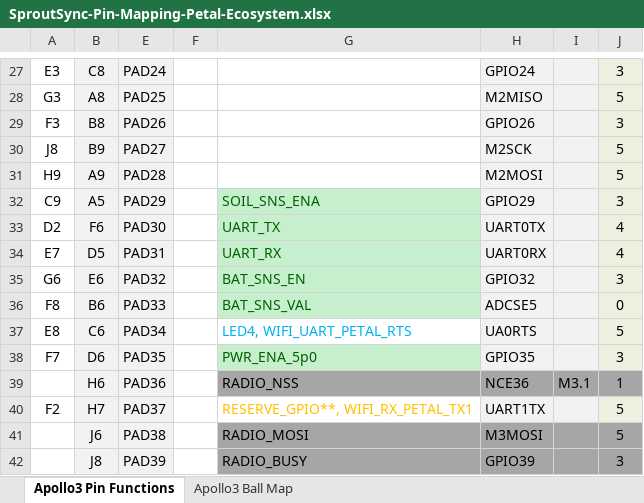
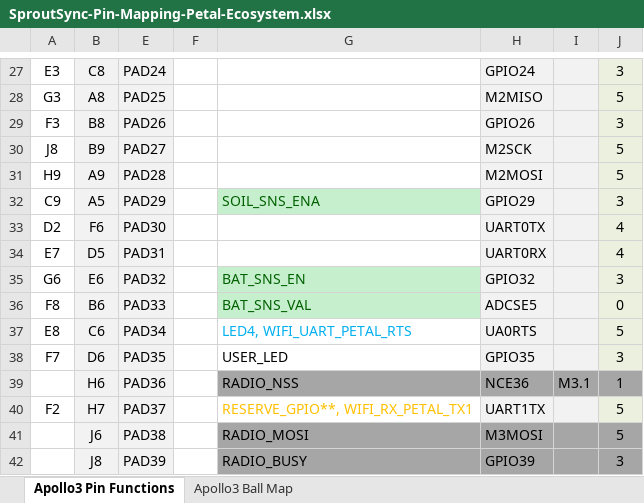
Before and after one commit to sweentj/SproutSenseProto, an Excel workbook: SproutSync-Pin-Mapping-Petal-Ecosystem.xlsx, sheet Apollo3 Pin Functions, drawn as a sheet; only a part is shown, gaps mark what is left out; values as stored, in another font and other column widths than the file's, no borders; conditional formats not drawn; the diff covers the shown part only; the diff names each change by its address in the sheet, - before the commit and + after, or states it on an @@ line.

```diff
--- a/SproutSync-Pin-Mapping-Petal-Ecosystem.xlsx (sheet Apollo3 Pin Functions)
+++ b/SproutSync-Pin-Mapping-Petal-Ecosystem.xlsx (sheet Apollo3 Pin Functions)
-G33: UART_TX
+G33: (empty)
-G33:G34 fill: #C6EFCE
+G33:G34 fill: none
-G34: UART_RX
+G34: (empty)
-G38: PWR_ENA_5p0
+G38: USER_LED
@@ G38 fill: #C6EFCE → none, text colour: #006100 → black @@
```
Also changed, not shown: 21 edited cells and cell formats elsewhere in this sheet, 6 other files.
